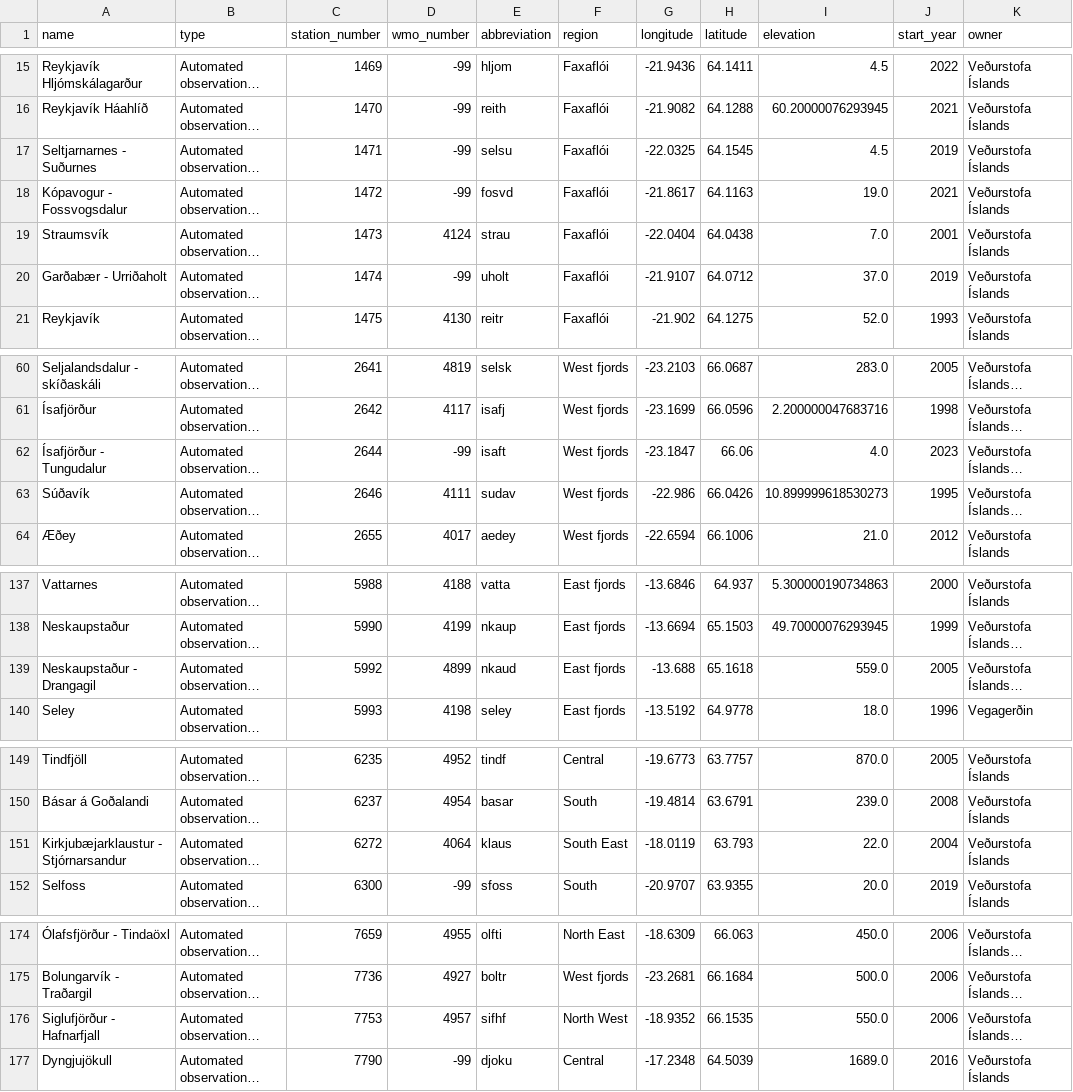
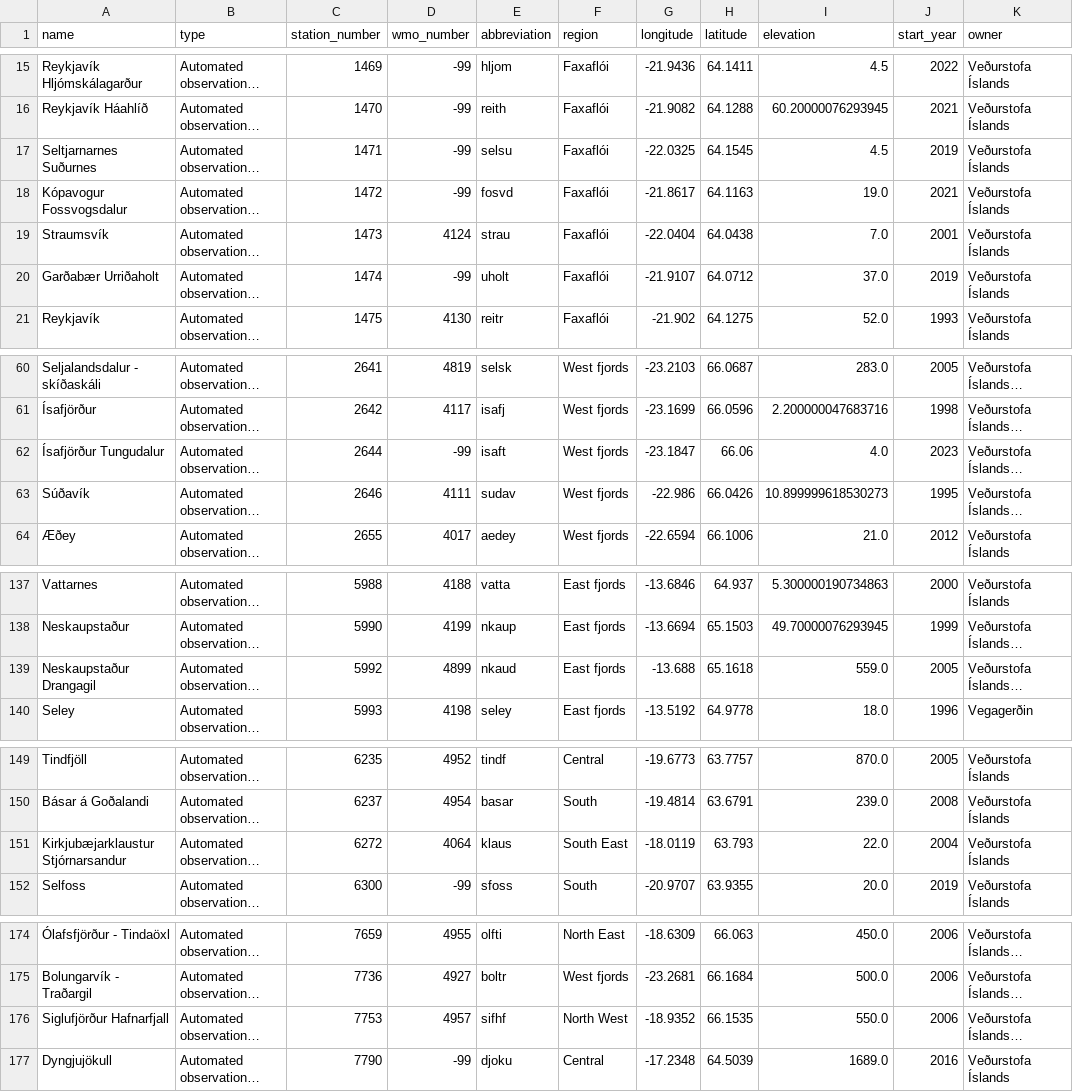
Before and after one commit to flother/weather_stations_iceland, a CSV file: stations.csv, drawn as a sheet; only a part is shown, gaps mark what is left out; long unchanged cells end in …; the diff names each change by its address in the sheet, - before the commit and + after, or states it on an @@ line.

Commit message:
Update weather stations data
7 stations changed

  station_number: 1471
    name: "Seltjarnarnes - Suðurnes" => "Seltjarnarnes Suðurnes"

  station_number: 1472
    name: "Kópavogur - Fossvogsdalur" => "Kópavogur Fossvogsdalur"

  station_number: 1474
    name: "Garðabær - Urriðaholt" => "Garðabær Urriðaholt"

  station_number: 2644
    name: "Ísafjörður - Tungudalur" => "Ísafjörður Tungudalur"

  station_number: 5992
    name: "Neskaupstaður - Drangagil" => "Neskaupstaður Drangagil"

  station_number: 6272
    name: "Kirkjubæjarklaustur - Stjórnarsandur" => "Kirkjubæjarklaustur Stjórnarsandur"

  station_number: 7753
    name: "Siglufjörður - Hafnarfjall" => "Siglufjörður Hafnarfjall"

```diff
--- a/stations.csv
+++ b/stations.csv
-A17 (name): Seltjarnarnes - Suðurnes
+A17 (name): Seltjarnarnes Suðurnes
-A18 (name): Kópavogur - Fossvogsdalur
+A18 (name): Kópavogur Fossvogsdalur
-A20 (name): Garðabær - Urriðaholt
+A20 (name): Garðabær Urriðaholt
-A62 (name): Ísafjörður - Tungudalur
+A62 (name): Ísafjörður Tungudalur
-A139 (name): Neskaupstaður - Drangagil
+A139 (name): Neskaupstaður Drangagil
-A151 (name): Kirkjubæjarklaustur - Stjórnarsandur
+A151 (name): Kirkjubæjarklaustur Stjórnarsandur
-A176 (name): Siglufjörður - Hafnarfjall
+A176 (name): Siglufjörður Hafnarfjall
```
Also changed, not shown: 1 other file.
